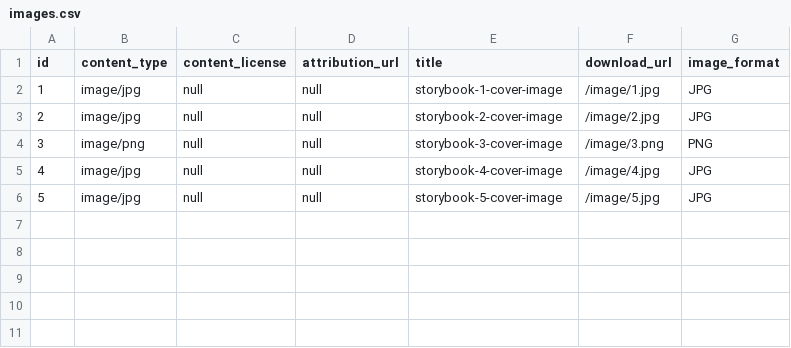
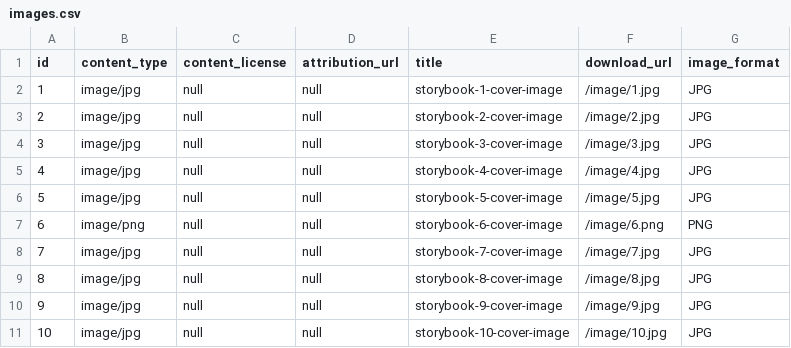
Before and after one commit to elimu-ai/webapp, a CSV file: src/main/resources/db/content_TEST/ben/images.csv, drawn as a sheet.

```diff
--- a/src/main/resources/db/content_TEST/ben/images.csv
+++ b/src/main/resources/db/content_TEST/ben/images.csv
@@ -3,4 +3,9 @@ id,content_type,content_license,attribution_url,title,download_url,image_format
 2,image/jpg,null,"null","storybook-2-cover-image","/image/2.jpg",JPG
-3,image/png,null,"null","storybook-3-cover-image","/image/3.png",PNG
+3,image/jpg,null,"null","storybook-3-cover-image","/image/3.jpg",JPG
 4,image/jpg,null,"null","storybook-4-cover-image","/image/4.jpg",JPG
 5,image/jpg,null,"null","storybook-5-cover-image","/image/5.jpg",JPG
+6,image/png,null,"null","storybook-6-cover-image","/image/6.png",PNG
+7,image/jpg,null,"null","storybook-7-cover-image","/image/7.jpg",JPG
+8,image/jpg,null,"null","storybook-8-cover-image","/image/8.jpg",JPG
+9,image/jpg,null,"null","storybook-9-cover-image","/image/9.jpg",JPG
+10,image/jpg,null,"null","storybook-10-cover-image","/image/10.jpg",JPG
```
Also changed, not shown: src/main/resources/db/content_TEST/ben/allophones.csv, src/main/resources/db/content_TEST/ben/letters.csv, 3 other files.
